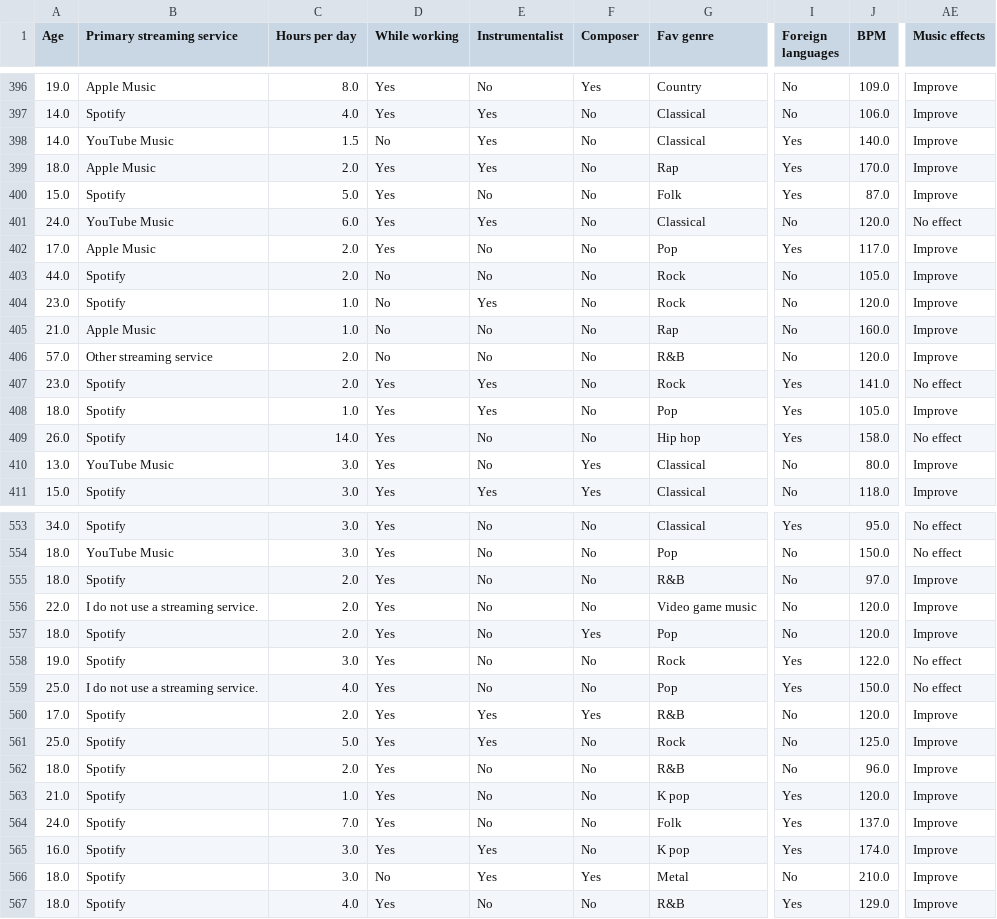
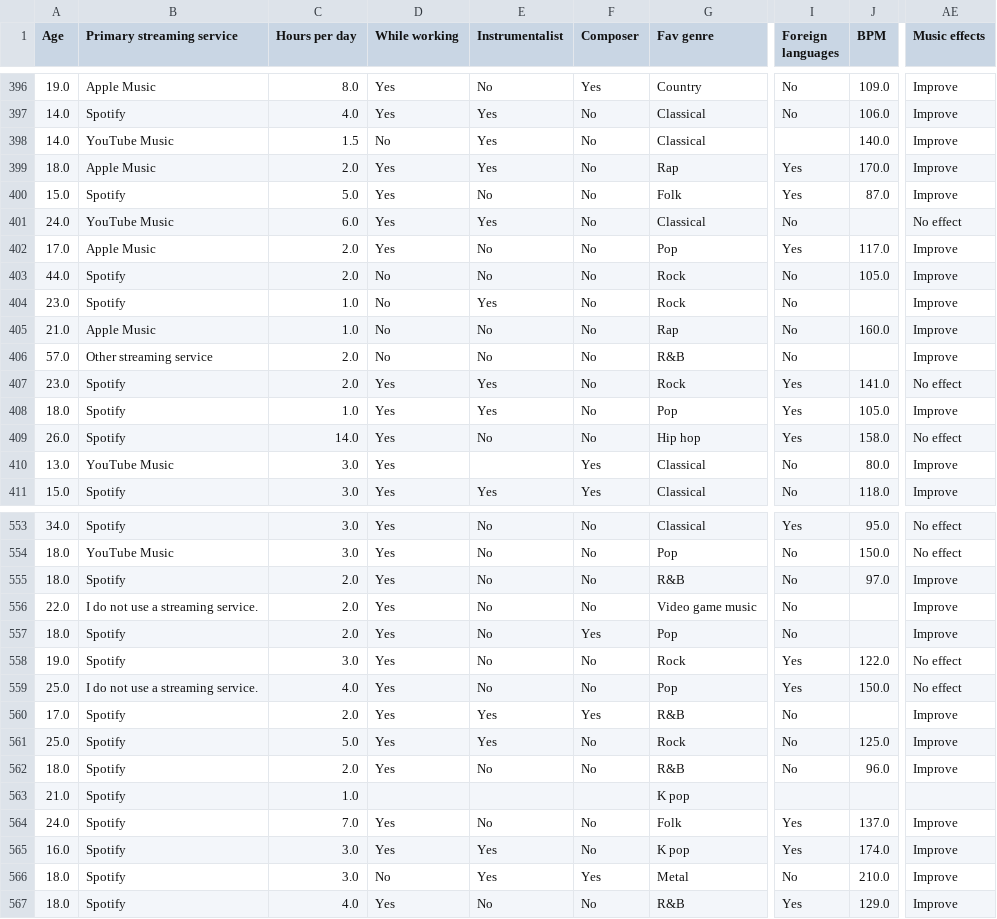
Before and after one commit to mistiusiu/ETL_Extract_MisatiNyambane_670145, a CSV file: transformed_full.csv, drawn as a sheet; only a part is shown, gaps mark what is left out; the diff covers the shown part only; the diff names each change by its address in the sheet, - before the commit and + after, or states it on an @@ line.

```diff
--- a/transformed_full.csv
+++ b/transformed_full.csv
-I398 (Foreign languages): Yes
+I398 (Foreign languages): (empty)
-J401 (BPM): 120.0
+J401 (BPM): (empty)
-J404 (BPM): 120.0
+J404 (BPM): (empty)
-J406 (BPM): 120.0
+J406 (BPM): (empty)
-E410 (Instrumentalist): No
+E410 (Instrumentalist): (empty)
-J556:J557 (BPM): 120.0
+J556:J557 (BPM): (empty)
-J560 (BPM): 120.0
+J560 (BPM): (empty)
-D563 (While working): Yes
+D563 (While working): (empty)
-E563 (Instrumentalist): No
+E563 (Instrumentalist): (empty)
-F563 (Composer): No
+F563 (Composer): (empty)
-I563 (Foreign languages): Yes
+I563 (Foreign languages): (empty)
-J563 (BPM): 120.0
+J563 (BPM): (empty)
-AE563 (Music effects): Improve
+AE563 (Music effects): (empty)
```
Also changed, not shown: 115 edited cells elsewhere in this file, transformed_incremental.csv, 1 other file.
